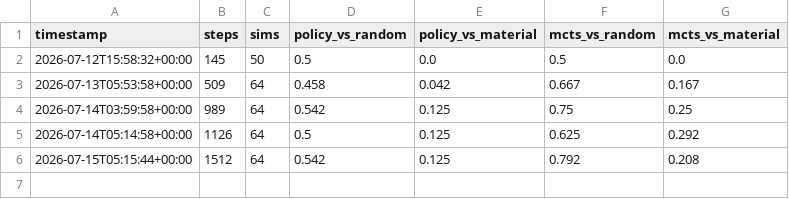
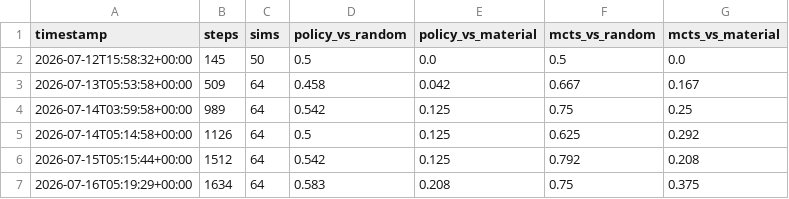
Before and after one commit to leozh0u/blundernet, a CSV file: metrics/strength_history.csv, drawn as a sheet.

Commit message:
strength: mcts scores 75% vs random, 38% vs material @ step 1634

```diff
--- a/metrics/strength_history.csv
+++ b/metrics/strength_history.csv
@@ -6 +6,2 @@ timestamp,steps,sims,policy_vs_random,policy_vs_material,mcts_vs_random,mcts_vs_
 2026-07-15T05:15:44+00:00,1512,64,0.542,0.125,0.792,0.208
+2026-07-16T05:19:29+00:00,1634,64,0.583,0.208,0.75,0.375
```
Also changed, not shown: 1 other file.
